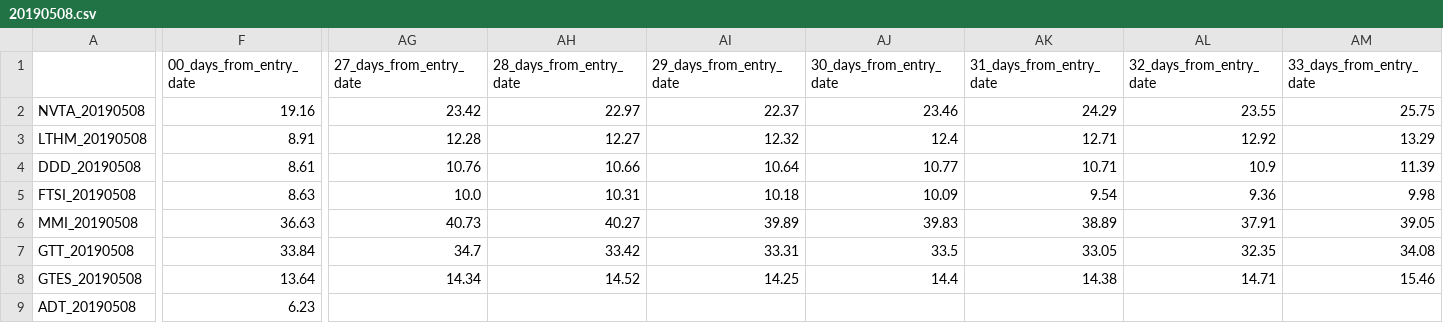
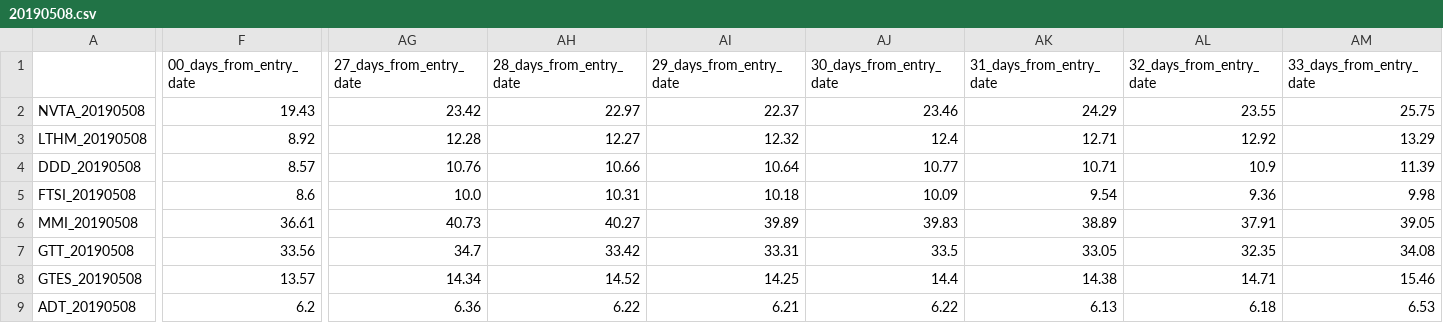
Before and after one commit to Adam-Coler/FinanceAPI, a CSV file: 20190508.csv, drawn as a sheet; only a part is shown, gaps mark what is left out; the diff covers the shown part only; the diff names each change by its address in the sheet, - before the commit and + after, or states it on an @@ line.

```diff
--- a/20190508.csv
+++ b/20190508.csv
-F2 (00_days_from_entry_date): 19.16
+F2 (00_days_from_entry_date): 19.43
-F3 (00_days_from_entry_date): 8.91
+F3 (00_days_from_entry_date): 8.92
-F4 (00_days_from_entry_date): 8.61
+F4 (00_days_from_entry_date): 8.57
-F5 (00_days_from_entry_date): 8.63
+F5 (00_days_from_entry_date): 8.6
-F6 (00_days_from_entry_date): 36.63
+F6 (00_days_from_entry_date): 36.61
-F7 (00_days_from_entry_date): 33.84
+F7 (00_days_from_entry_date): 33.56
-F8 (00_days_from_entry_date): 13.64
+F8 (00_days_from_entry_date): 13.57
-F9 (00_days_from_entry_date): 6.23
+F9 (00_days_from_entry_date): 6.2
-AG9 (27_days_from_entry_date): (empty)
+AG9 (27_days_from_entry_date): 6.36
-AH9 (28_days_from_entry_date): (empty)
+AH9 (28_days_from_entry_date): 6.22
-AI9 (29_days_from_entry_date): (empty)
+AI9 (29_days_from_entry_date): 6.21
-AJ9 (30_days_from_entry_date): (empty)
+AJ9 (30_days_from_entry_date): 6.22
-AK9 (31_days_from_entry_date): (empty)
+AK9 (31_days_from_entry_date): 6.13
-AL9 (32_days_from_entry_date): (empty)
+AL9 (32_days_from_entry_date): 6.18
-AM9 (33_days_from_entry_date): (empty)
+AM9 (33_days_from_entry_date): 6.53
```
Also changed, not shown: 12 edited cells elsewhere in this file, 3 other files.
